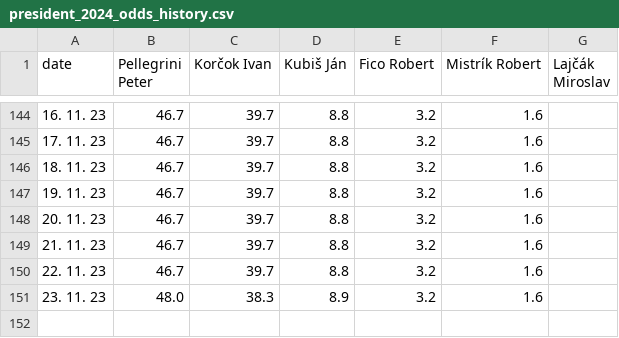
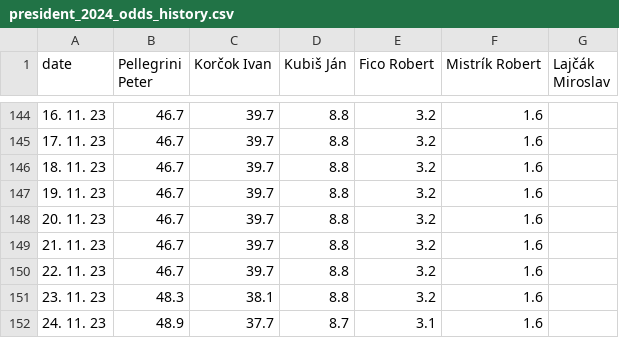
Before and after one commit to michalskop/mandaty-sk-2023, a CSV file: backend/data/president_2024_odds_history.csv, drawn as a sheet; only a part is shown, gaps mark what is left out.

```diff
--- a/backend/data/president_2024_odds_history.csv
+++ b/backend/data/president_2024_odds_history.csv
@@ -150,2 +150,3 @@ date,Pellegrini Peter,Korčok Ivan,Kubiš Ján,Fico Robert,Mistrík Robert,Lajč
 22. 11. 23,46.7,39.7,8.8,3.2,1.6,
-23. 11. 23,48.0,38.3,8.9,3.2,1.6,
+23. 11. 23,48.3,38.1,8.8,3.2,1.6,
+24. 11. 23,48.9,37.7,8.7,3.1,1.6,
```
Also changed, not shown: backend/data/president_2024_odds_race.csv, 7 other files.
